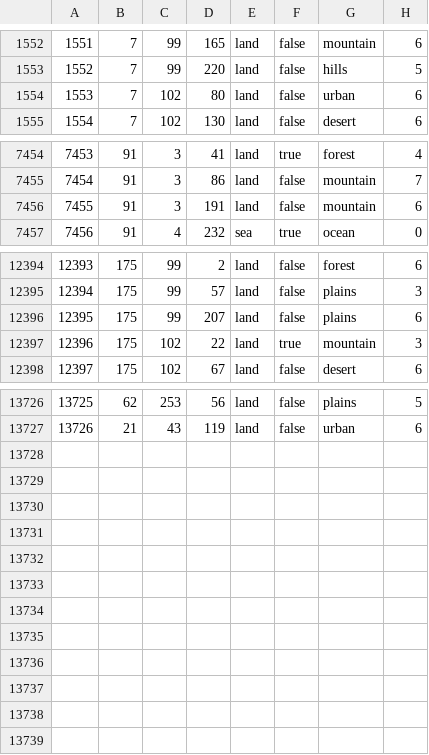
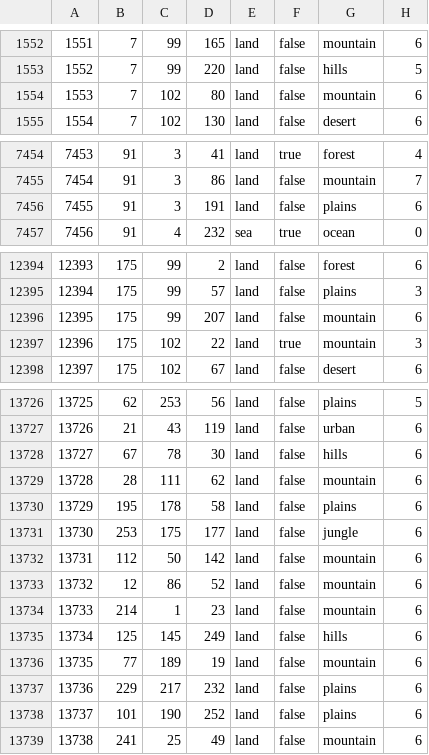
Before and after one commit to Mumiago/MFU-Updated, a CSV file: map/definition.csv, drawn as a sheet; only a part is shown, gaps mark what is left out.

```diff
--- a/map/definition.csv
+++ b/map/definition.csv
@@ -1553,3 +1553,3 @@
 1552;7;99;220;land;false;hills;5
-1553;7;102;80;land;false;urban;6
+1553;7;102;80;land;false;mountain;6
 1554;7;102;130;land;false;desert;6
@@ -7455,3 +7455,3 @@
 7454;91;3;86;land;false;mountain;7
-7455;91;3;191;land;false;mountain;6
+7455;91;3;191;land;false;plains;6
 7456;91;4;232;sea;true;ocean;0
@@ -12395,3 +12395,3 @@
 12394;175;99;57;land;false;plains;3
-12395;175;99;207;land;false;plains;6
+12395;175;99;207;land;false;mountain;6
 12396;175;102;22;land;true;mountain;3
@@ -13727 +13727,13 @@
 13726;21;43;119;land;false;urban;6
+13727;67;78;30;land;false;hills;6
+13728;28;111;62;land;false;mountain;6
+13729;195;178;58;land;false;plains;6
+13730;253;175;177;land;false;jungle;6
+13731;112;50;142;land;false;mountain;6
+13732;12;86;52;land;false;mountain;6
+13733;214;1;23;land;false;mountain;6
+13734;125;145;249;land;false;hills;6
+13735;77;189;19;land;false;mountain;6
+13736;229;217;232;land;false;plains;6
+13737;101;190;252;land;false;plains;6
+13738;241;25;49;land;false;mountain;6
```
Also changed, not shown: 59 other files.
